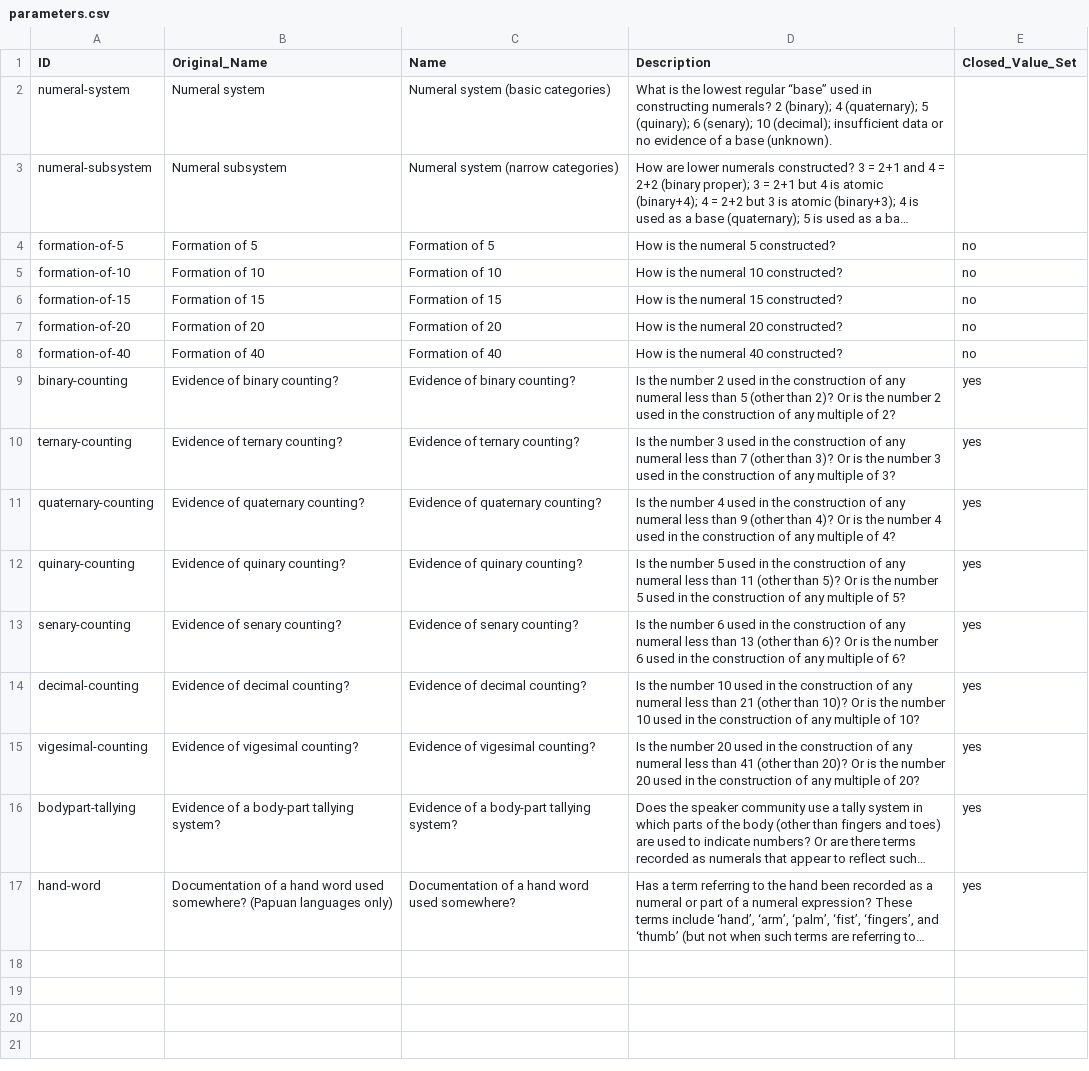
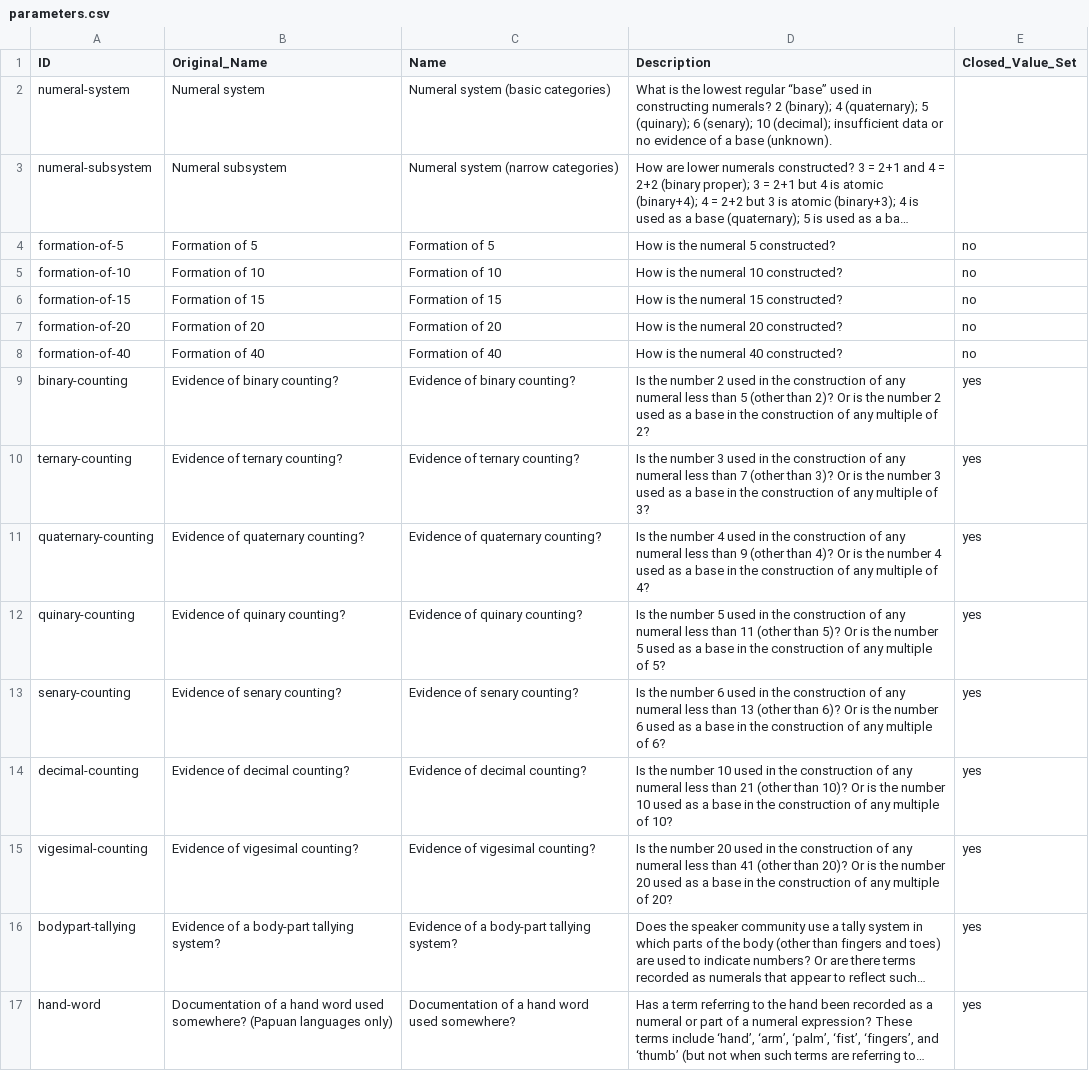
Before and after one commit to cldf-datasets/barlownumeralsystems, a CSV file: etc/parameters.csv, drawn as a sheet; long unchanged cells end in …; the diff names each change by its address in the sheet, - before the commit and + after, or states it on an @@ line.

Commit message:
Update parameters.csv

```diff
--- a/etc/parameters.csv
+++ b/etc/parameters.csv
-D9 (Description): …2 used in the…
+D9 (Description): …2 used as a base in the…
-D10 (Description): …3 used in the…
+D10 (Description): …3 used as a base in the…
-D11 (Description): …4 used in the…
+D11 (Description): …4 used as a base in the…
-D12 (Description): …5 used in the…
+D12 (Description): …5 used as a base in the…
-D13 (Description): …6 used in the…
+D13 (Description): …6 used as a base in the…
-D14 (Description): …10 used in the…
+D14 (Description): …10 used as a base in the…
-D15 (Description): …20 used in the…
+D15 (Description): …20 used as a base in the…
```
